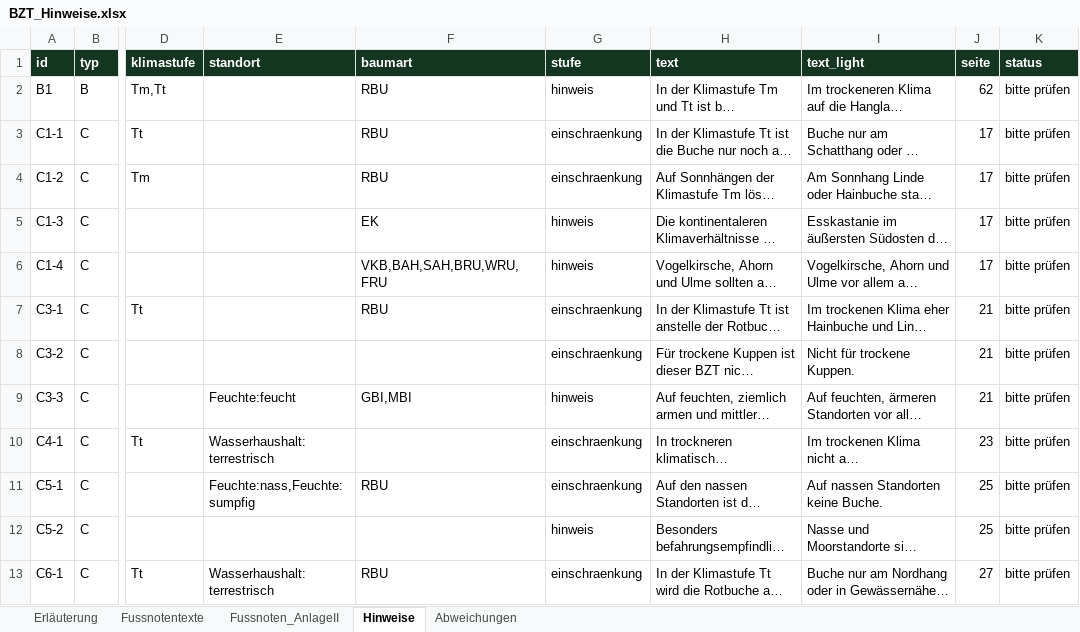
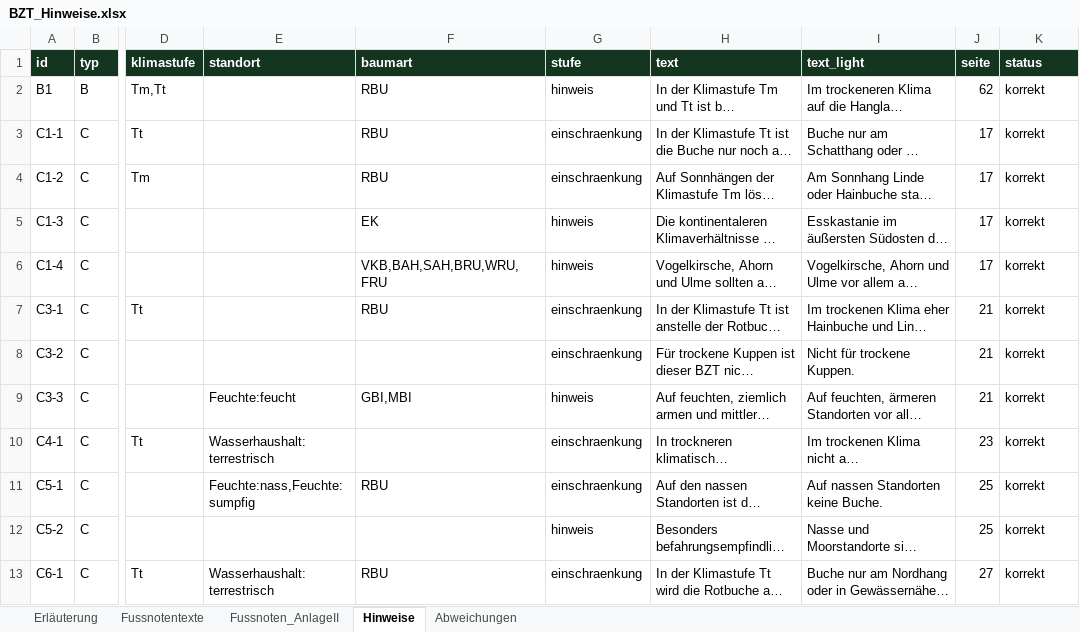
Before and after one commit to LandesforstMV/bzt2, an Excel workbook: data/BZT_Hinweise.xlsx, sheet Hinweise, drawn as a sheet; only a part is shown, gaps mark what is left out; long unchanged cells end in …; values as stored, in another font and other column widths than the file's, no borders; the diff covers the shown part only; the diff names each change by its address in the sheet, - before the commit and + after, or states it on an @@ line.

```diff
--- a/data/BZT_Hinweise.xlsx (sheet Hinweise)
+++ b/data/BZT_Hinweise.xlsx (sheet Hinweise)
-K2:K13 (status): bitte prüfen
+K2:K13 (status): korrekt
```
Also changed, not shown: 12 edited cells elsewhere in this sheet, 8 other files.
